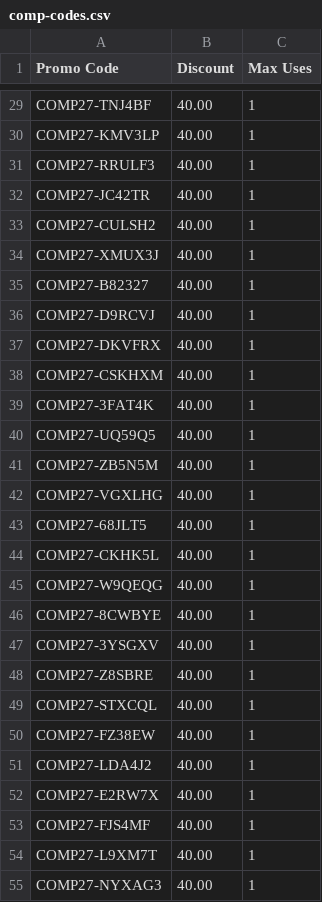
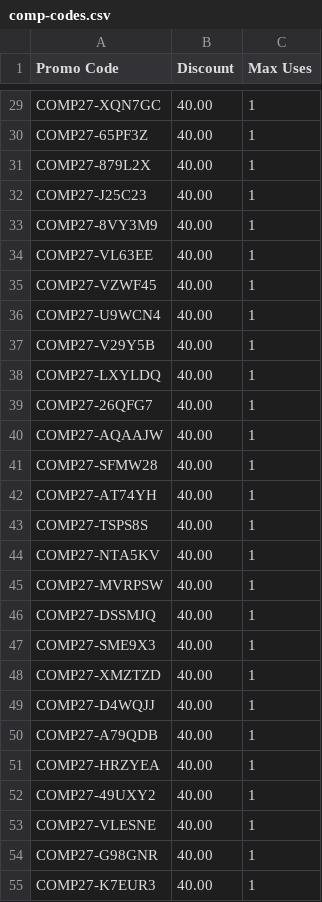
Before and after one commit to gprh7f6t49-byte/atvenu-fan-activations, a CSV file: public/samples/comp-codes.csv, drawn as a sheet; only a part is shown, gaps mark what is left out; the diff covers the shown part only; the diff names each change by its address in the sheet, - before the commit and + after, or states it on an @@ line.

```diff
--- a/public/samples/comp-codes.csv
+++ b/public/samples/comp-codes.csv
-A29 (Promo Code): COMP27-TNJ4BF
+A29 (Promo Code): COMP27-XQN7GC
-A30 (Promo Code): COMP27-KMV3LP
+A30 (Promo Code): COMP27-65PF3Z
-A31 (Promo Code): COMP27-RRULF3
+A31 (Promo Code): COMP27-879L2X
-A32 (Promo Code): COMP27-JC42TR
+A32 (Promo Code): COMP27-J25C23
-A33 (Promo Code): COMP27-CULSH2
+A33 (Promo Code): COMP27-8VY3M9
-A34 (Promo Code): COMP27-XMUX3J
+A34 (Promo Code): COMP27-VL63EE
-A35 (Promo Code): COMP27-B82327
+A35 (Promo Code): COMP27-VZWF45
-A36 (Promo Code): COMP27-D9RCVJ
+A36 (Promo Code): COMP27-U9WCN4
-A37 (Promo Code): COMP27-DKVFRX
+A37 (Promo Code): COMP27-V29Y5B
-A38 (Promo Code): COMP27-CSKHXM
+A38 (Promo Code): COMP27-LXYLDQ
-A39 (Promo Code): COMP27-3FAT4K
+A39 (Promo Code): COMP27-26QFG7
-A40 (Promo Code): COMP27-UQ59Q5
+A40 (Promo Code): COMP27-AQAAJW
-A41 (Promo Code): COMP27-ZB5N5M
+A41 (Promo Code): COMP27-SFMW28
-A42 (Promo Code): COMP27-VGXLHG
+A42 (Promo Code): COMP27-AT74YH
-A43 (Promo Code): COMP27-68JLT5
+A43 (Promo Code): COMP27-TSPS8S
-A44 (Promo Code): COMP27-CKHK5L
+A44 (Promo Code): COMP27-NTA5KV
-A45 (Promo Code): COMP27-W9QEQG
+A45 (Promo Code): COMP27-MVRPSW
-A46 (Promo Code): COMP27-8CWBYE
+A46 (Promo Code): COMP27-DSSMJQ
-A47 (Promo Code): COMP27-3YSGXV
+A47 (Promo Code): COMP27-SME9X3
-A48 (Promo Code): COMP27-Z8SBRE
+A48 (Promo Code): COMP27-XMZTZD
-A49 (Promo Code): COMP27-STXCQL
+A49 (Promo Code): COMP27-D4WQJJ
-A50 (Promo Code): COMP27-FZ38EW
+A50 (Promo Code): COMP27-A79QDB
-A51 (Promo Code): COMP27-LDA4J2
+A51 (Promo Code): COMP27-HRZYEA
-A52 (Promo Code): COMP27-E2RW7X
+A52 (Promo Code): COMP27-49UXY2
-A53 (Promo Code): COMP27-FJS4MF
+A53 (Promo Code): COMP27-VLESNE
-A54 (Promo Code): COMP27-L9XM7T
+A54 (Promo Code): COMP27-G98GNR
-A55 (Promo Code): COMP27-NYXAG3
+A55 (Promo Code): COMP27-K7EUR3
```
Also changed, not shown: 53 edited cells elsewhere in this file, public/samples/comp-list.csv, public/samples/crew-codes.csv, 26 other files.
